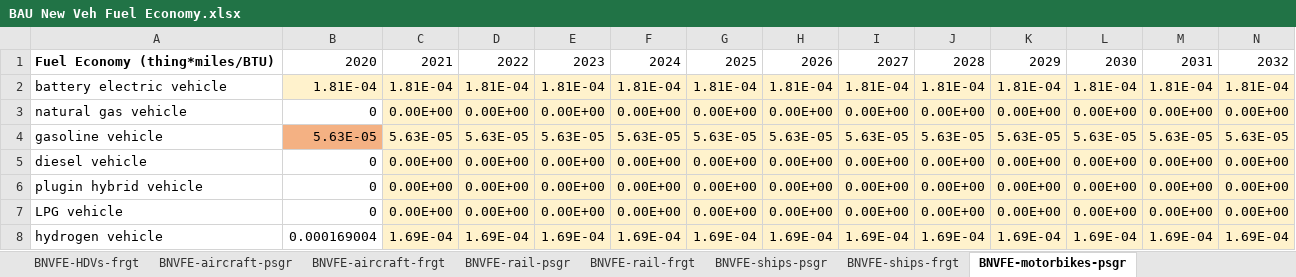
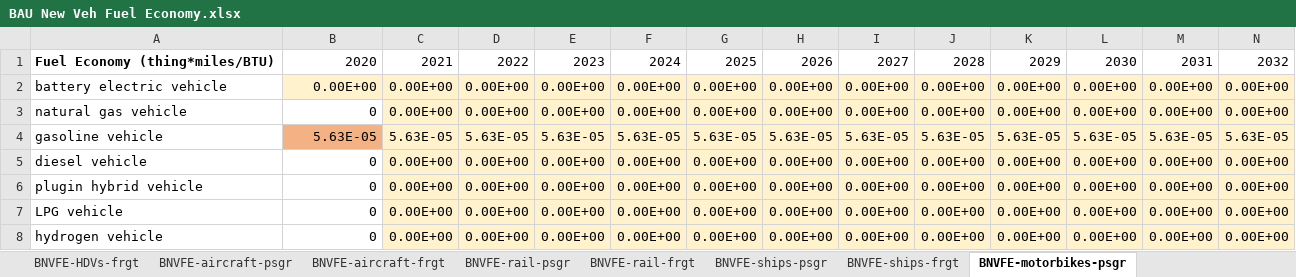
Before and after one commit to Energy-Innovation/eps-southkorea, an Excel workbook: InputData/trans/BNVFE/BAU New Veh Fuel Economy.xlsx, sheet BNVFE-motorbikes-psgr, drawn as a sheet; only a part is shown; values as stored, in another font and other column widths than the file's, no borders; removed rows and columns are numbered as before the commit, all else as after; rows hold the shown columns only; the diff names each change by its address in the sheet, - before the commit and + after, or states it on an @@ line.

```diff
--- a/InputData/trans/BNVFE/BAU New Veh Fuel Economy.xlsx (sheet BNVFE-motorbikes-psgr)
+++ b/InputData/trans/BNVFE/BAU New Veh Fuel Economy.xlsx (sheet BNVFE-motorbikes-psgr)
-row 2: battery electric vehicle | 1.81E-04 | 1.81E-04 | 1.81E-04 | 1.81E-04 | 1.81E-04 | 1.81E-04 | 1.81E-04 | 1.81E-04 | 1.81E-04 | 1.81E-04 | 1.81E-04 | 1.81E-04 | 1.81E-04
+row 2: battery electric vehicle | 0.00E+00 | 0.00E+00 | 0.00E+00 | 0.00E+00 | 0.00E+00 | 0.00E+00 | 0.00E+00 | 0.00E+00 | 0.00E+00 | 0.00E+00 | 0.00E+00 | 0.00E+00 | 0.00E+00
-row 8: hydrogen vehicle | 0.000169004 | 1.69E-04 | 1.69E-04 | 1.69E-04 | 1.69E-04 | 1.69E-04 | 1.69E-04 | 1.69E-04 | 1.69E-04 | 1.69E-04 | 1.69E-04 | 1.69E-04 | 1.69E-04
+row 8: hydrogen vehicle | 0 | 0.00E+00 | 0.00E+00 | 0.00E+00 | 0.00E+00 | 0.00E+00 | 0.00E+00 | 0.00E+00 | 0.00E+00 | 0.00E+00 | 0.00E+00 | 0.00E+00 | 0.00E+00
```
Also changed, not shown: sheet BNVFE-motorbikes-frgt, sheet BNVFE-LDVs-psgr, sheet SYFAFE frgt, sheet SYFAFE psgr, other sheet tabs, InputData/trans/AVL/Avg Vehicle Lifetime.xlsx, InputData/trans/SoCDTtiNTY/Share of Cargo Dist Transported that is New This Year.xlsx, 7 other files.
